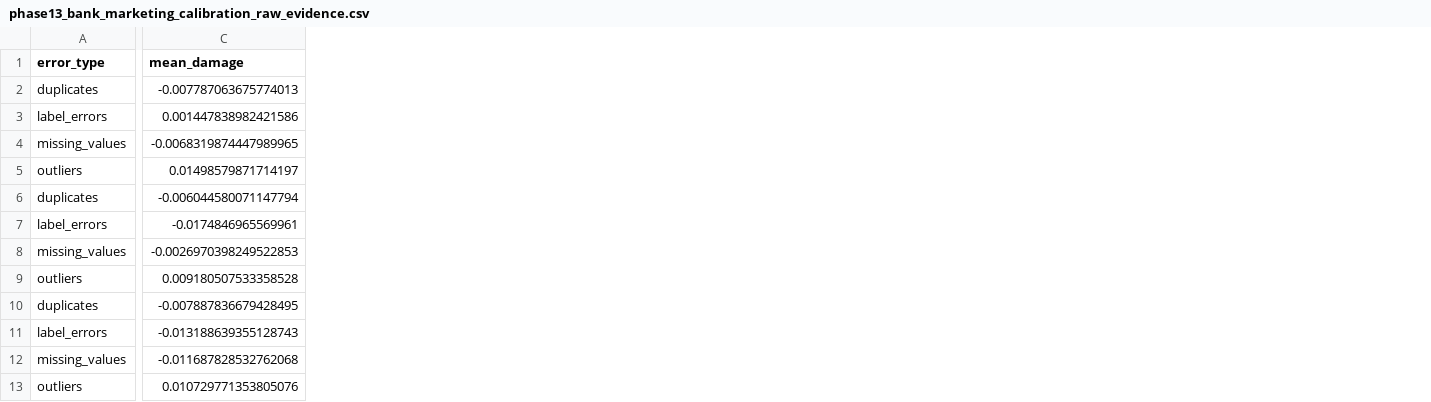
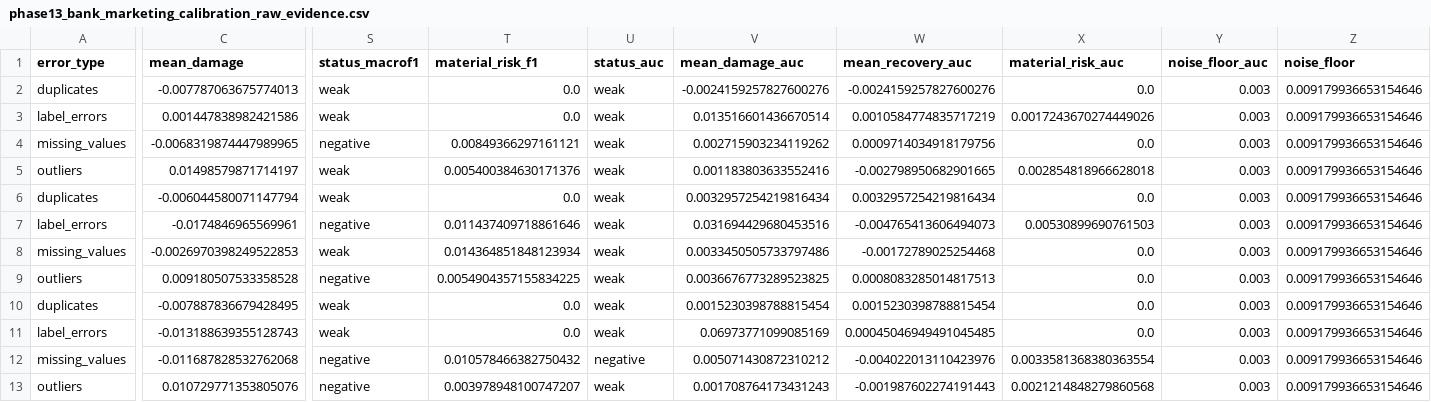
Before and after one commit to Ishika-eng/Task-Aware-Data-Quality-Impact-Analysis-and-Repair-Prioritization-for-AI-Ready-Datasets, a CSV file: results/phase13_bank_marketing_calibration_raw_evidence.csv, drawn as a sheet; only a part is shown, gaps mark what is left out; the diff covers the shown part only; the diff names each change by its address in the sheet, - before the commit and + after, or states it on an @@ line.

```diff
--- a/results/phase13_bank_marketing_calibration_raw_evidence.csv
+++ b/results/phase13_bank_marketing_calibration_raw_evidence.csv
+column S (status_macrof1), rows 2-13: weak | weak | negative | weak | weak | negative | weak | negative | weak | weak | negative | negative
+column T (material_risk_f1), rows 2-13: 0.0 | 0.0 | 0.00849366297161121 | 0.005400384630171376 | 0.0 | 0.011437409718861646 | 0.014364851848123934 | 0.0054904357155834225 | 0.0 | 0.0 | 0.010578466382750432 | 0.003978948100747207
+column U (status_auc), rows 2-13: weak | weak | weak | weak | weak | weak | weak | weak | weak | weak | negative | weak
+column V (mean_damage_auc), rows 2-13: -0.0024159257827600276 | 0.013516601436670514 | 0.002715903234119262 | 0.001183803633552416 | 0.0032957254219816434 | 0.031694429680453516 | 0.0033450505733797486 | 0.0036676773289523825 | 0.0015230398788815454 | 0.06973771099085169 | 0.005071430872310212 | 0.001708764173431243
+column W (mean_recovery_auc), rows 2-13: -0.0024159257827600276 | 0.0010584774835717219 | 0.0009714034918179756 | -0.002798950682901665 | 0.0032957254219816434 | -0.004765413606494073 | -0.00172789025254468 | 0.0008083285014817513 | 0.0015230398788815454 | 0.00045046949491045485 | -0.004022013110423976 | -0.001987602274191443
+column X (material_risk_auc), rows 2-13: 0.0 | 0.0017243670274449026 | 0.0 | 0.002854818966628018 | 0.0 | 0.00530899690761503 | 0.0 | 0.0 | 0.0 | 0.0 | 0.0033581368380363554 | 0.0021214848279860568
+column Y (noise_floor_auc), rows 2-13: all 0.003
+column Z (noise_floor), rows 2-13: all 0.009179936653154646
```
Also changed, not shown: 1 added column and 3 edited cells elsewhere in this file, results/phase13_bank_marketing_calibration_dirty_evidence.csv, results/phase13_bank_marketing_calibration_dirty_runs.csv, 5 other files.
